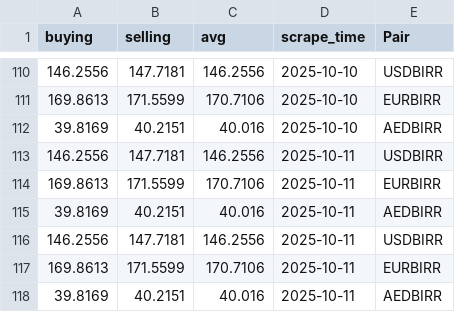
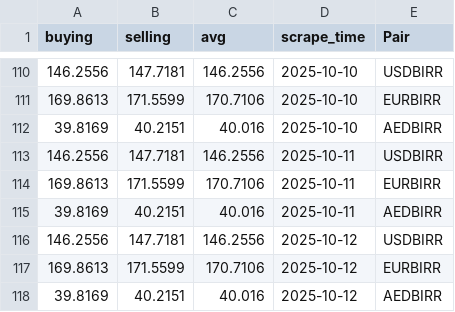
Before and after one commit to Imr-u/Birr-trend, a CSV file: ETB_fx.csv, drawn as a sheet; only a part is shown, gaps mark what is left out.

```diff
--- a/ETB_fx.csv
+++ b/ETB_fx.csv
@@ -115,4 +115,4 @@ buying,selling,avg,scrape_time,Pair
 39.8169,40.2151,40.016,2025-10-11,AEDBIRR
-146.2556,147.7181,146.2556,2025-10-11,USDBIRR
-169.8613,171.5599,170.7106,2025-10-11,EURBIRR
-39.8169,40.2151,40.016,2025-10-11,AEDBIRR
+146.2556,147.7181,146.2556,2025-10-12,USDBIRR
+169.8613,171.5599,170.7106,2025-10-12,EURBIRR
+39.8169,40.2151,40.016,2025-10-12,AEDBIRR
```
